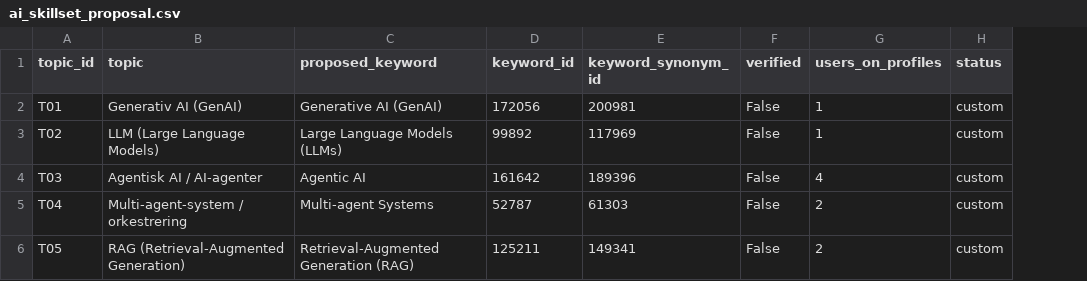
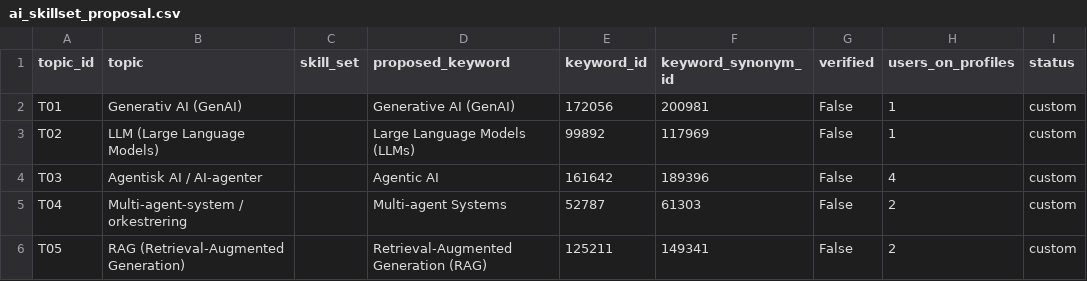
Before and after one commit to robert-gartman-techseed/cinode-skills, a CSV file: data/ai/ai_skillset_proposal.csv, drawn as a sheet; only a part is shown; the diff covers the shown part only; the diff names each change by its address in the sheet, - before the commit and + after, or states it on an @@ line.

```diff
--- a/data/ai/ai_skillset_proposal.csv
+++ b/data/ai/ai_skillset_proposal.csv
+column C (skill_set), empty
```
Also changed, not shown: 6 edited cells elsewhere in this file, data/ai/canonical_skills.csv, data/ai/topic_mapping.csv, 5 other files.
